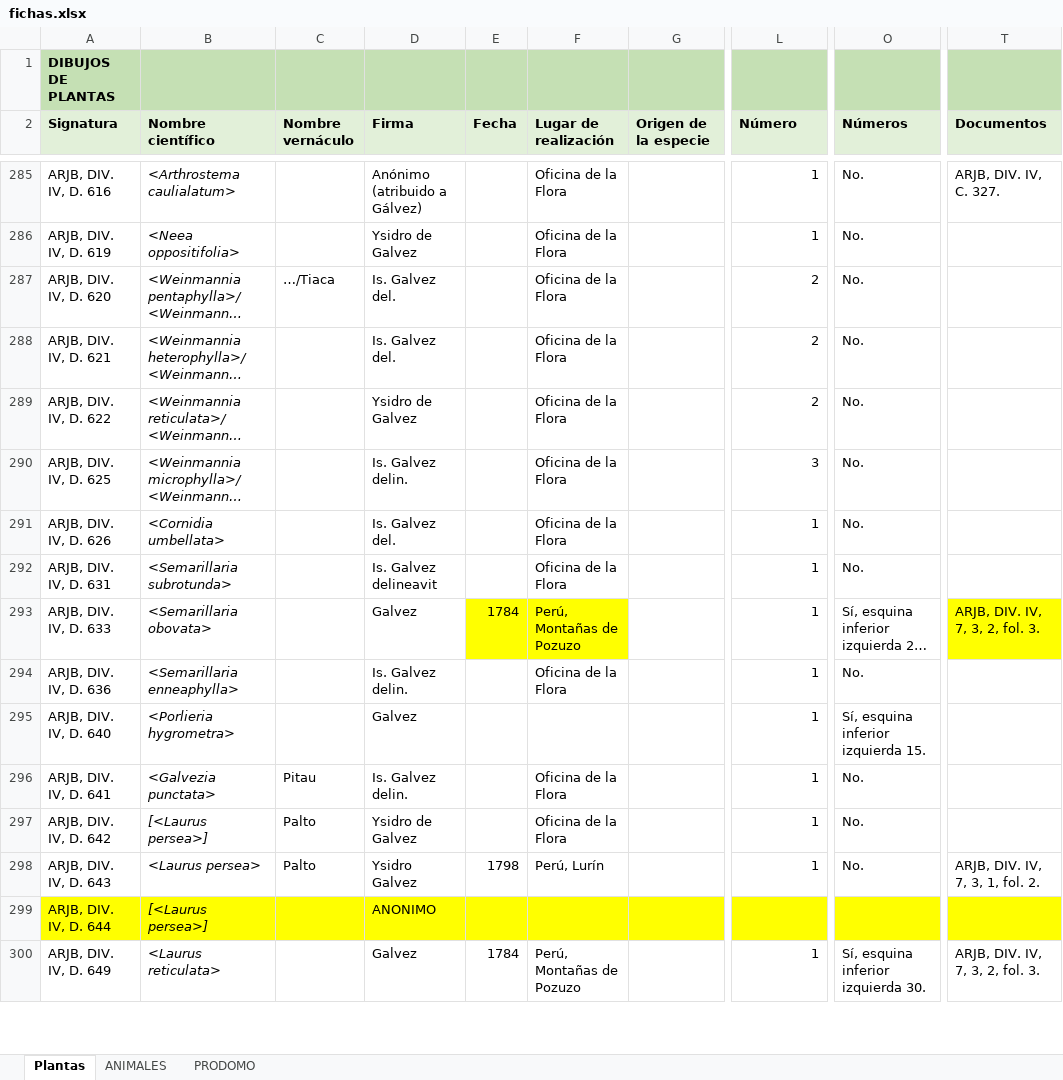
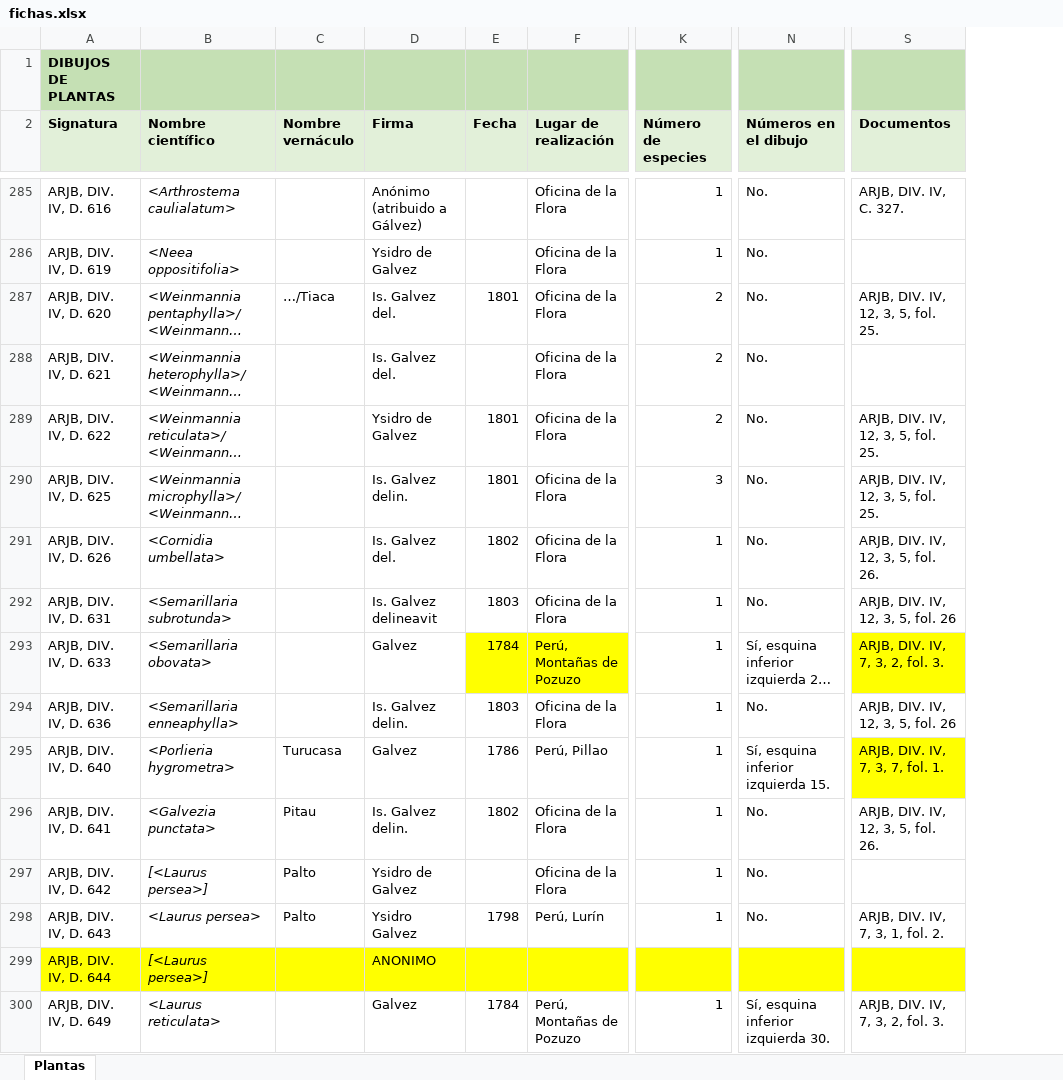
Before and after one commit to gbandres98/fichas, an Excel workbook: fichas.xlsx, sheet Plantas, drawn as a sheet; only a part is shown, gaps mark what is left out; long unchanged cells end in …; values as stored, in another font and other column widths than the file's, no borders; removed rows and columns are numbered as before the commit, all else as after; the diff covers the shown part only; the diff names each change by its address in the sheet, - before the commit and + after, or states it on an @@ line.

```diff
--- a/fichas.xlsx (sheet Plantas)
+++ b/fichas.xlsx (sheet Plantas)
-sheet tab: ANIMALES
-sheet tab: PRODOMO
-column G (Origen de la especie), empty
-K2: Número
+K2: Número de especies
-N2: Números
+N2: Números en el dibujo
-E287 (Fecha): (empty)
+E287 (Fecha): 1801
-S287 (Documentos): (empty)
+S287 (Documentos): ARJB, DIV. IV, 12, 3, 5, fol. 25.
-E289:E290 (Fecha): (empty)
+E289:E290 (Fecha): 1801
-S289:S290 (Documentos): (empty)
+S289:S290 (Documentos): ARJB, DIV. IV, 12, 3, 5, fol. 25.
-E291 (Fecha): (empty)
+E291 (Fecha): 1802
-S291 (Documentos): (empty)
+S291 (Documentos): ARJB, DIV. IV, 12, 3, 5, fol. 26.
-E292 (Fecha): (empty)
+E292 (Fecha): 1803
-S292 (Documentos): (empty)
+S292 (Documentos): ARJB, DIV. IV, 12, 3, 5, fol. 26
-E294 (Fecha): (empty)
+E294 (Fecha): 1803
-S294 (Documentos): (empty)
+S294 (Documentos): ARJB, DIV. IV, 12, 3, 5, fol. 26
-C295 (Nombre vernáculo): (empty)
+C295 (Nombre vernáculo): Turucasa
-E295 (Fecha): (empty)
+E295 (Fecha): 1786
-F295 (Lugar de realización): (empty)
+F295 (Lugar de realización): Perú, Pillao
-S295 (Documentos): (empty)
+S295 (Documentos): ARJB, DIV. IV, 7, 3, 7, fol. 1.
-S295 fill: none
+S295 fill: #FFFF00
-E296 (Fecha): (empty)
+E296 (Fecha): 1802
-S296 (Documentos): (empty)
+S296 (Documentos): ARJB, DIV. IV, 12, 3, 5, fol. 26.
```
Also changed, not shown: 361 edited cells and cell formats elsewhere in this sheet, 6 other files.
